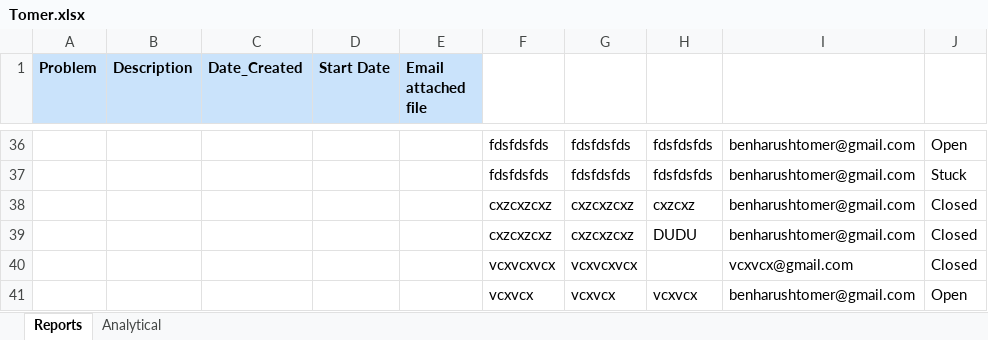
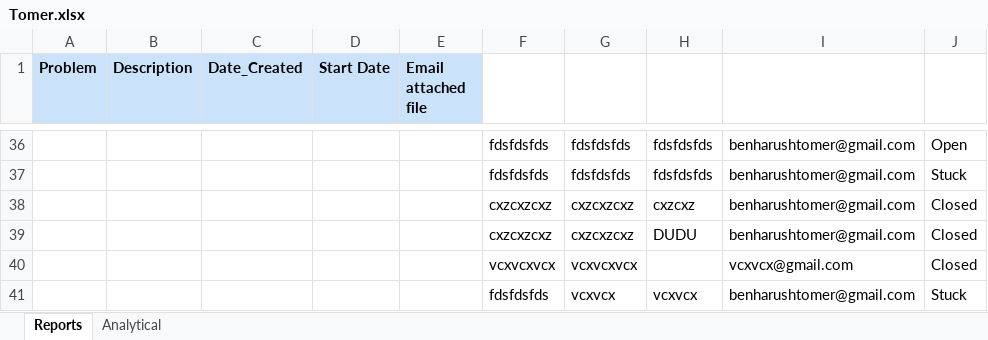
Before and after one commit to benarush/HotManagement, an Excel workbook: media/Reports/Tomer.xlsx, sheet Reports, drawn as a sheet; only a part is shown, gaps mark what is left out; values as stored, in another font and other column widths than the file's, no borders; the diff names each change by its address in the sheet, - before the commit and + after, or states it on an @@ line.

```diff
--- a/media/Reports/Tomer.xlsx (sheet Reports)
+++ b/media/Reports/Tomer.xlsx (sheet Reports)
-F41: vcxvcx
+F41: fdsfdsfds
-J41: Open
+J41: Stuck
```
Also changed, not shown: sheet Analytical, charts or pictures, 40 other files.
